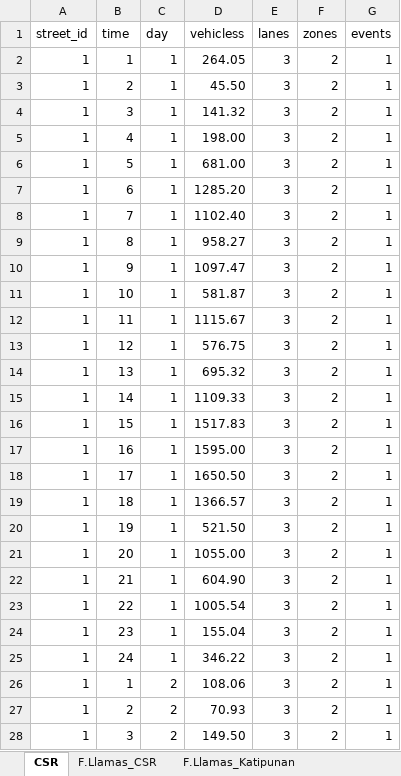
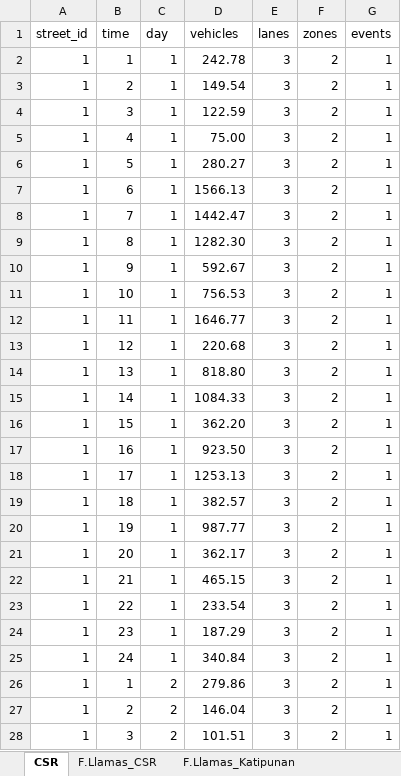
Before and after one commit to adamjohndbenitez/navify, an Excel workbook: factors.xlsx, sheet CSR, drawn as a sheet; only a part is shown; values as stored, in another font and other column widths than the file's, no borders; the diff covers the shown part only; the diff names each change by its address in the sheet, - before the commit and + after, or states it on an @@ line.

```diff
--- a/factors.xlsx (sheet CSR)
+++ b/factors.xlsx (sheet CSR)
-D1: vehicless
+D1: vehicles
-D2 (vehicles): 264.05
+D2 (vehicles): 242.78
-D3 (vehicles): 45.50
+D3 (vehicles): 149.54
-D4 (vehicles): 141.32
+D4 (vehicles): 122.59
-D5 (vehicles): 198.00
+D5 (vehicles): 75.00
-D6 (vehicles): 681.00
+D6 (vehicles): 280.27
-D7 (vehicles): 1285.20
+D7 (vehicles): 1566.13
-D8 (vehicles): 1102.40
+D8 (vehicles): 1442.47
-D9 (vehicles): 958.27
+D9 (vehicles): 1282.30
-D10 (vehicles): 1097.47
+D10 (vehicles): 592.67
-D11 (vehicles): 581.87
+D11 (vehicles): 756.53
-D12 (vehicles): 1115.67
+D12 (vehicles): 1646.77
-D13 (vehicles): 576.75
+D13 (vehicles): 220.68
-D14 (vehicles): 695.32
+D14 (vehicles): 818.80
-D15 (vehicles): 1109.33
+D15 (vehicles): 1084.33
-D16 (vehicles): 1517.83
+D16 (vehicles): 362.20
-D17 (vehicles): 1595.00
+D17 (vehicles): 923.50
-D18 (vehicles): 1650.50
+D18 (vehicles): 1253.13
-D19 (vehicles): 1366.57
+D19 (vehicles): 382.57
-D20 (vehicles): 521.50
+D20 (vehicles): 987.77
-D21 (vehicles): 1055.00
+D21 (vehicles): 362.17
-D22 (vehicles): 604.90
+D22 (vehicles): 465.15
-D23 (vehicles): 1005.54
+D23 (vehicles): 233.54
-D24 (vehicles): 155.04
+D24 (vehicles): 187.29
-D25 (vehicles): 346.22
+D25 (vehicles): 340.84
-D26 (vehicles): 108.06
+D26 (vehicles): 279.86
-D27 (vehicles): 70.93
+D27 (vehicles): 146.04
-D28 (vehicles): 149.50
+D28 (vehicles): 101.51
```
Also changed, not shown: 141 edited cells elsewhere in this sheet, sheet M.J.Cuenco_JuanLuna, sheet N.Bacalso_V.Rama, sheet N.Bacalso_P.delRosario, sheet Gorordo_Salinas, sheet C.Padilla_Osmena_Blvd., sheet Rizal, 27 more sheets, 13 other files.
